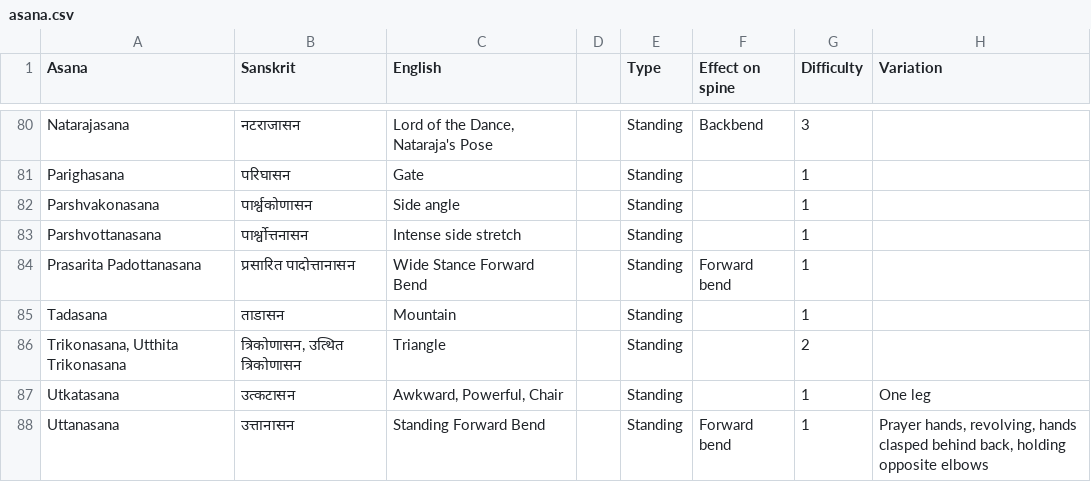
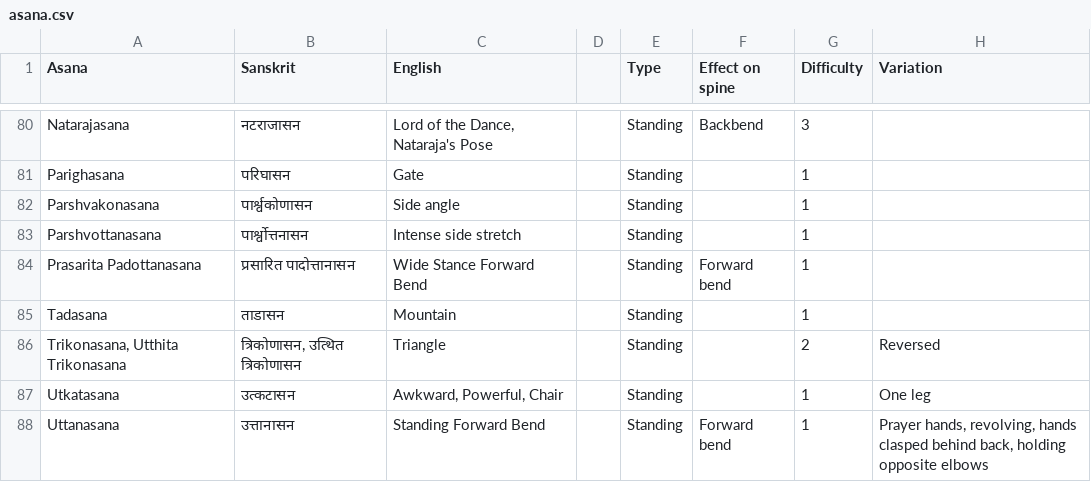
Before and after one commit to deanturpin/yogr, a CSV file: asana.csv, drawn as a sheet; only a part is shown, gaps mark what is left out.

Commit message:
Trik variation

```diff
--- a/asana.csv
+++ b/asana.csv
@@ -85,3 +85,3 @@ Prasarita Padottanasana,प्रसारित पादोत्ताना
 Tadasana,ताडासन,Mountain,,Standing,,1,
-"Trikonasana, Utthita Trikonasana","त्रिकोणासन, उत्थित त्रिकोणासन",Triangle,,Standing,,2,
+"Trikonasana, Utthita Trikonasana","त्रिकोणासन, उत्थित त्रिकोणासन",Triangle,,Standing,,2,Reversed
 Utkatasana,उत्कटासन,"Awkward, Powerful, Chair",,Standing,,1,One leg
```
Also changed, not shown: 1 other file.
